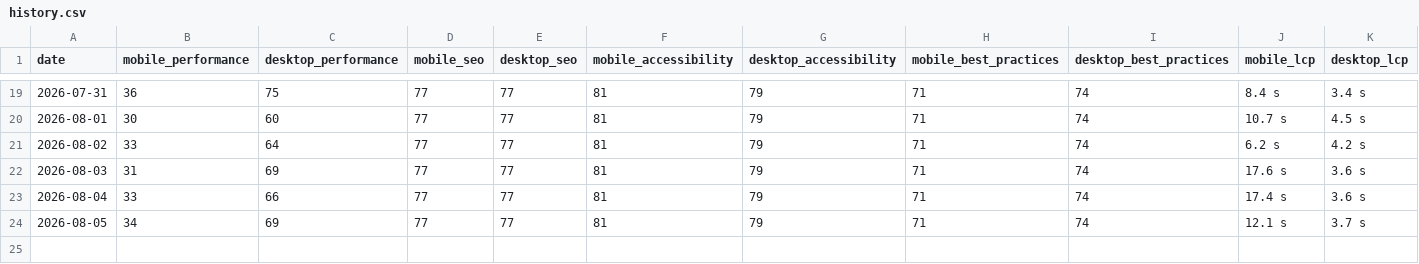
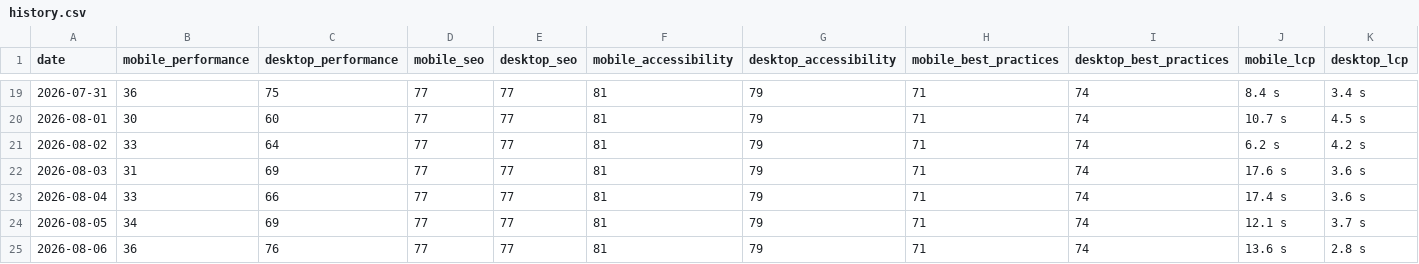
Before and after one commit to orhankemal-code/asra-lighthouse-monitor, a CSV file: history/history.csv, drawn as a sheet; only a part is shown, gaps mark what is left out; rows hold the shown columns only; the diff names each change by its address in the sheet, - before the commit and + after, or states it on an @@ line.

```diff
--- a/history/history.csv
+++ b/history/history.csv
+row 25: 2026-08-06 | 36 | 76 | 77 | 77 | 81 | 79 | 71 | 74 | 13.6 s | 2.8 s
```
Also changed, not shown: 6 other files.
